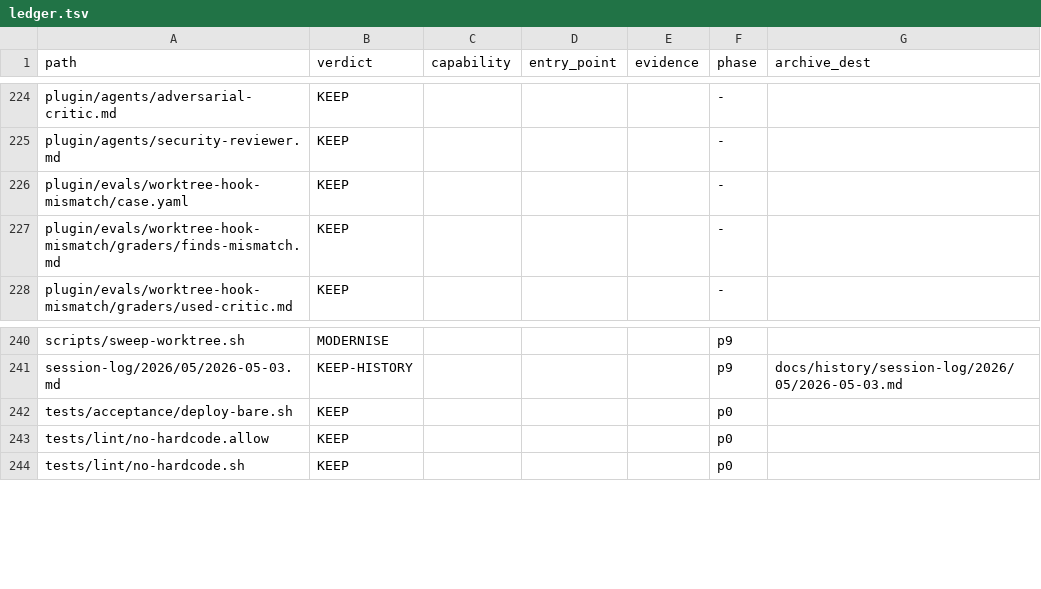
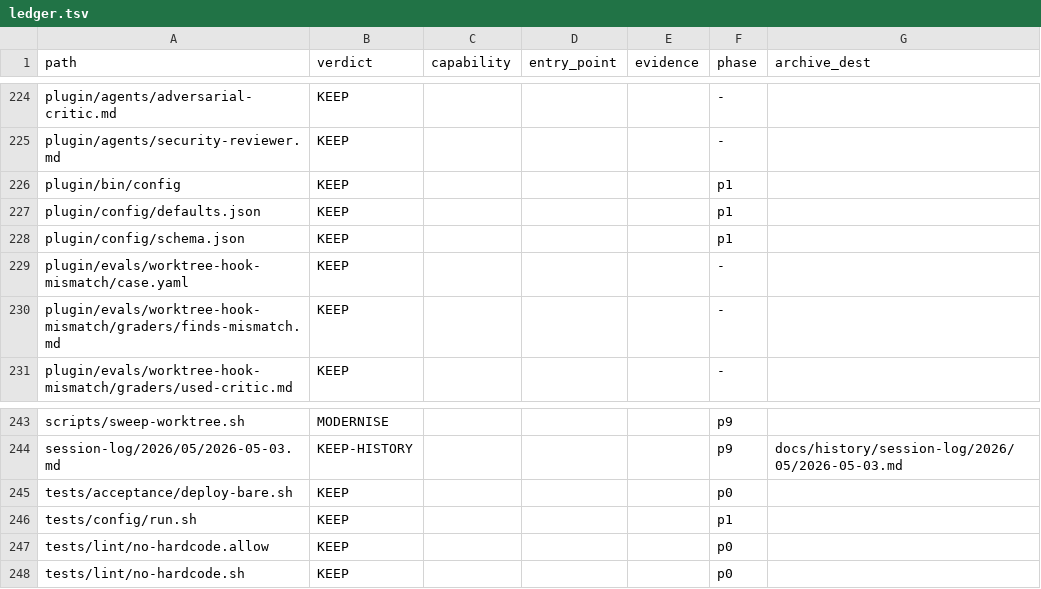
Before and after one commit to Lenivvenil/claude-mini, a TSV file: tools/port-run/ledger.tsv, drawn as a sheet; only a part is shown, gaps mark what is left out; the diff names each change by its address in the sheet, - before the commit and + after, or states it on an @@ line.

Commit message:
feat(config): P1 — config contract; hook, codex-review and agents read it #312 (#325)

```diff
--- a/tools/port-run/ledger.tsv
+++ b/tools/port-run/ledger.tsv
+row 226: plugin/bin/config | KEEP |  |  |  | p1
+row 227: plugin/config/defaults.json | KEEP |  |  |  | p1
+row 228: plugin/config/schema.json | KEEP |  |  |  | p1
+row 246: tests/config/run.sh | KEEP |  |  |  | p1
```
Also changed, not shown: 13 other files.
